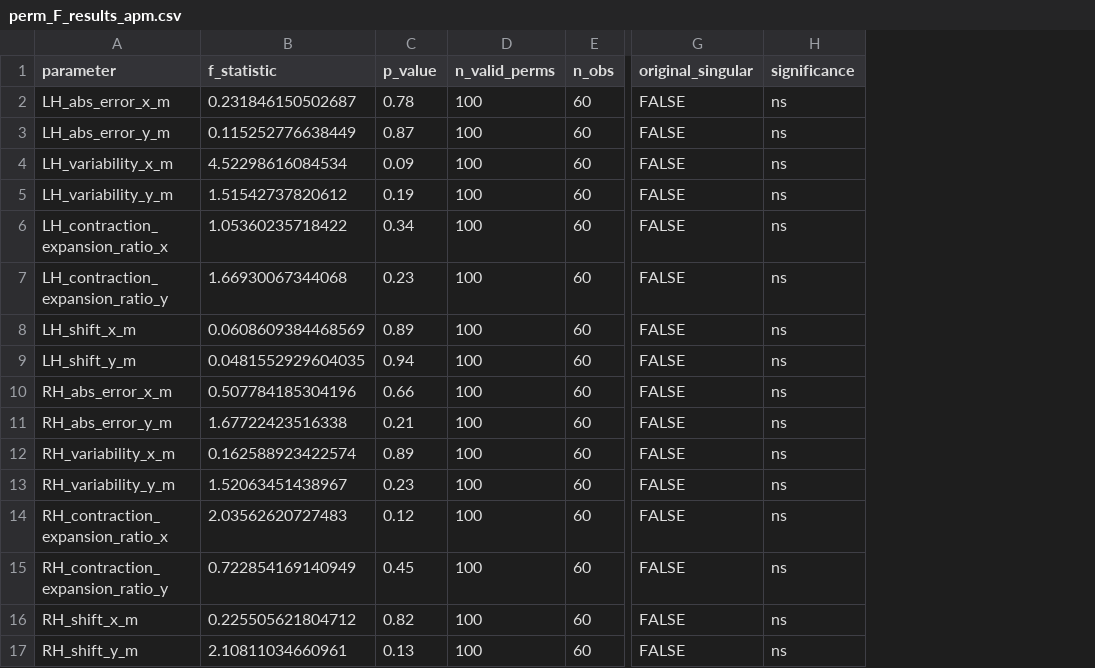
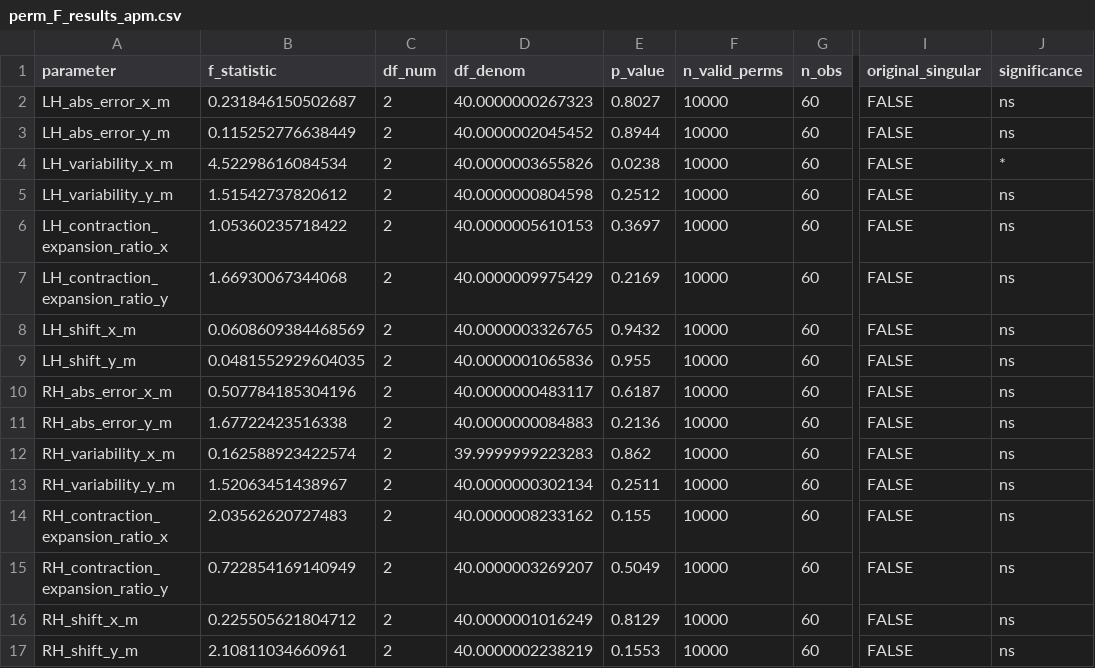
Before and after one commit to SOC-PAB-Lab/tDCS-CAPs-dynamics, a CSV file: results/stats/01_behavioral_tasks/perm_F_results_apm.csv, drawn as a sheet; only a part is shown, gaps mark what is left out; addresses are those after the commit; the diff names each change by its address in the sheet, - before the commit and + after, or states it on an @@ line.

```diff
--- a/results/stats/01_behavioral_tasks/perm_F_results_apm.csv
+++ b/results/stats/01_behavioral_tasks/perm_F_results_apm.csv
+column C (df_num), rows 2-17: all 2
+column D (df_denom), rows 2-17: 40.0000000267323 | 40.0000002045452 | 40.0000003655826 | 40.0000000804598 | 40.0000005610153 | 40.0000009975429 | 40.0000003326765 | 40.0000001065836 | 40.0000000483117 | 40.0000000084883 | 39.9999999223283 | 40.0000000302134 | 40.0000008233162 | 40.0000003269207 | 40.0000001016249 | 40.0000002238219
-E2 (p_value): 0.78
+E2 (p_value): 0.8027
-F2:F17 (n_valid_perms): 100
+F2:F17 (n_valid_perms): 10000
-E3 (p_value): 0.87
+E3 (p_value): 0.8944
-E4 (p_value): 0.09
+E4 (p_value): 0.0238
-J4 (significance): ns
+J4 (significance): *
-E5 (p_value): 0.19
+E5 (p_value): 0.2512
-E6 (p_value): 0.34
+E6 (p_value): 0.3697
-E7 (p_value): 0.23
+E7 (p_value): 0.2169
-E8 (p_value): 0.89
+E8 (p_value): 0.9432
-E9 (p_value): 0.94
+E9 (p_value): 0.955
-E10 (p_value): 0.66
+E10 (p_value): 0.6187
-E11 (p_value): 0.21
+E11 (p_value): 0.2136
-E12 (p_value): 0.89
+E12 (p_value): 0.862
-E13 (p_value): 0.23
+E13 (p_value): 0.2511
-E14 (p_value): 0.12
+E14 (p_value): 0.155
-E15 (p_value): 0.45
+E15 (p_value): 0.5049
-E16 (p_value): 0.82
+E16 (p_value): 0.8129
-E17 (p_value): 0.13
+E17 (p_value): 0.1553
```
Also changed, not shown: results/stats/01_behavioral_tasks/perm_F_results_bob.csv, results/stats/01_behavioral_tasks/perm_F_results_oh.csv, 8 other files.
